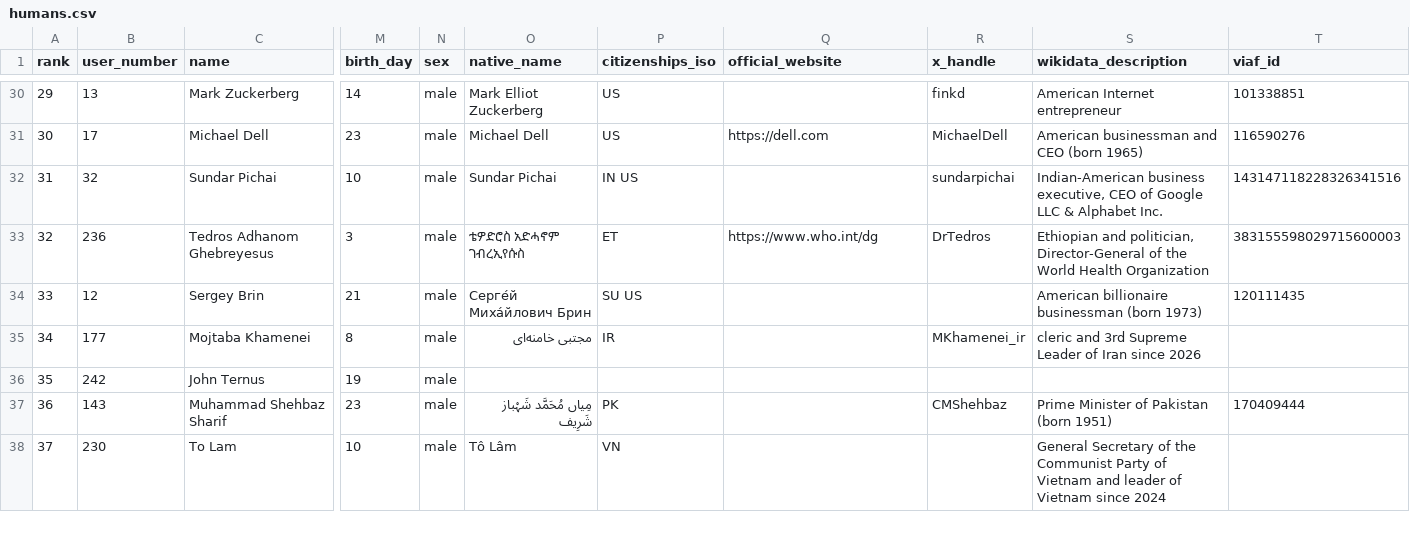
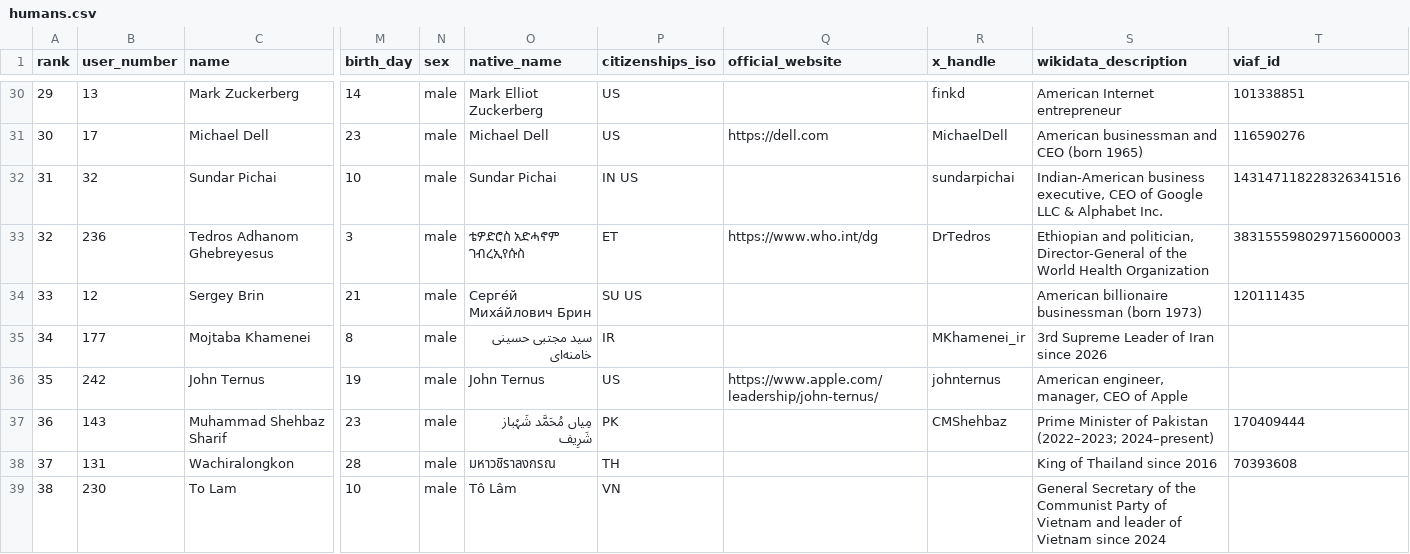
Before and after one commit to dsfox-idea/humans-top, a CSV file: humans.csv, drawn as a sheet; only a part is shown, gaps mark what is left out; addresses are those after the commit; the diff covers the shown part only; the diff names each change by its address in the sheet, - before the commit and + after, or states it on an @@ line.

```diff
--- a/humans.csv
+++ b/humans.csv
-O35 (native_name): مجتبی خامنه‌ای
+O35 (native_name): سید مجتبی حسینی خامنه‌ای
-S35 (wikidata_description): cleric and 3rd Supreme Leader of Iran since 2026
+S35 (wikidata_description): 3rd Supreme Leader of Iran since 2026
-O36 (native_name): (empty)
+O36 (native_name): John Ternus
-P36 (citizenships_iso): (empty)
+P36 (citizenships_iso): US
-Q36 (official_website): (empty)
+Q36 (official_website): https://www.apple.com/leadership/john-ternus/
-R36 (x_handle): (empty)
+R36 (x_handle): johnternus
-S36 (wikidata_description): (empty)
+S36 (wikidata_description): American engineer, manager, CEO of Apple
-S37 (wikidata_description): Prime Minister of Pakistan (born 1951)
+S37 (wikidata_description): Prime Minister of Pakistan (2022–2023; 2024–present)
@@ row 39 moved to row 38: 37 @@
@@ column A (rank) renumbered between rows 39 and 115 @@
```
Also changed, not shown: 1 added row, 1 removed row, 2 moved rows and 58 edited cells elsewhere in this file, humans-rank-history.csv, 3 other files.
